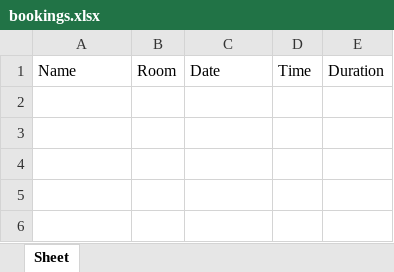
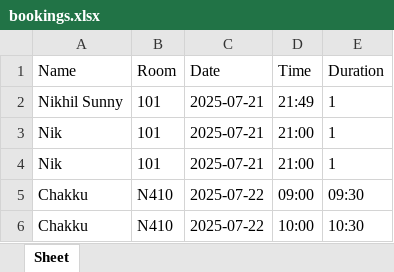
Before and after one commit to Niksy2700/Booking-Tool, an Excel workbook: bookings.xlsx, sheet Sheet, drawn as a sheet; values as stored, in another font and other column widths than the file's, no borders; the diff names each change by its address in the sheet, - before the commit and + after, or states it on an @@ line.

```diff
--- a/bookings.xlsx (sheet Sheet)
+++ b/bookings.xlsx (sheet Sheet)
+row 2: Nikhil Sunny | 101 | 2025-07-21 | 21:49 | 1
+row 3: Nik | 101 | 2025-07-21 | 21:00 | 1
+row 4: Nik | 101 | 2025-07-21 | 21:00 | 1
+row 5: Chakku | N410 | 2025-07-22 | 09:00 | 09:30
+row 6: Chakku | N410 | 2025-07-22 | 10:00 | 10:30
```
Also changed, not shown: 5 other files.
